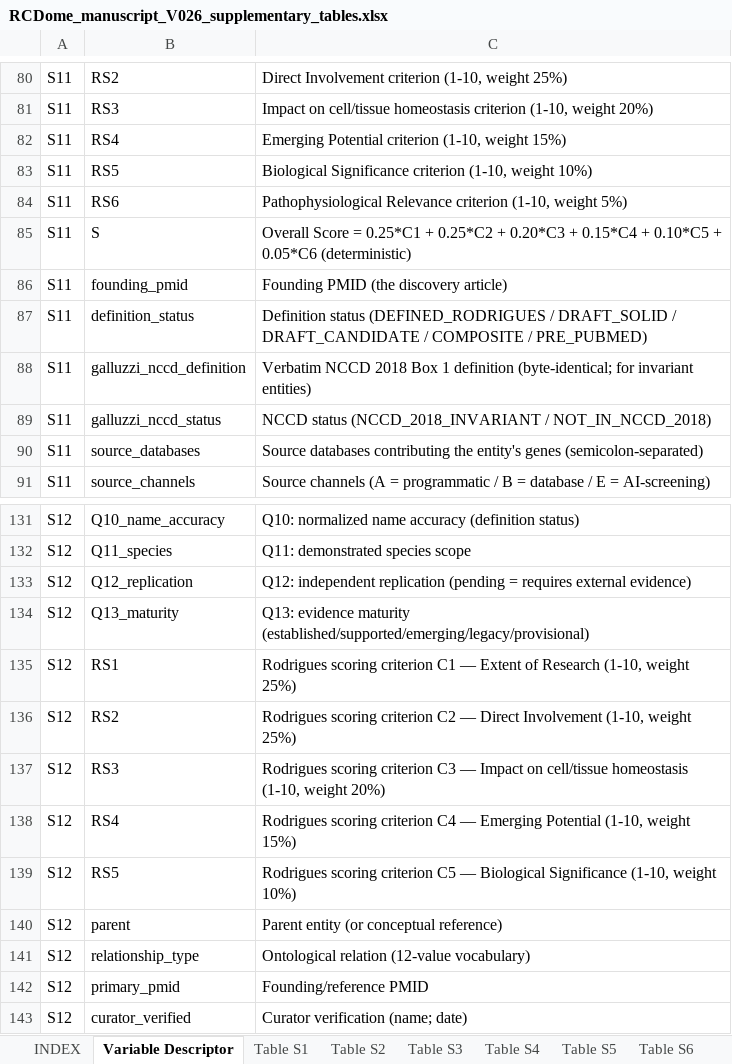
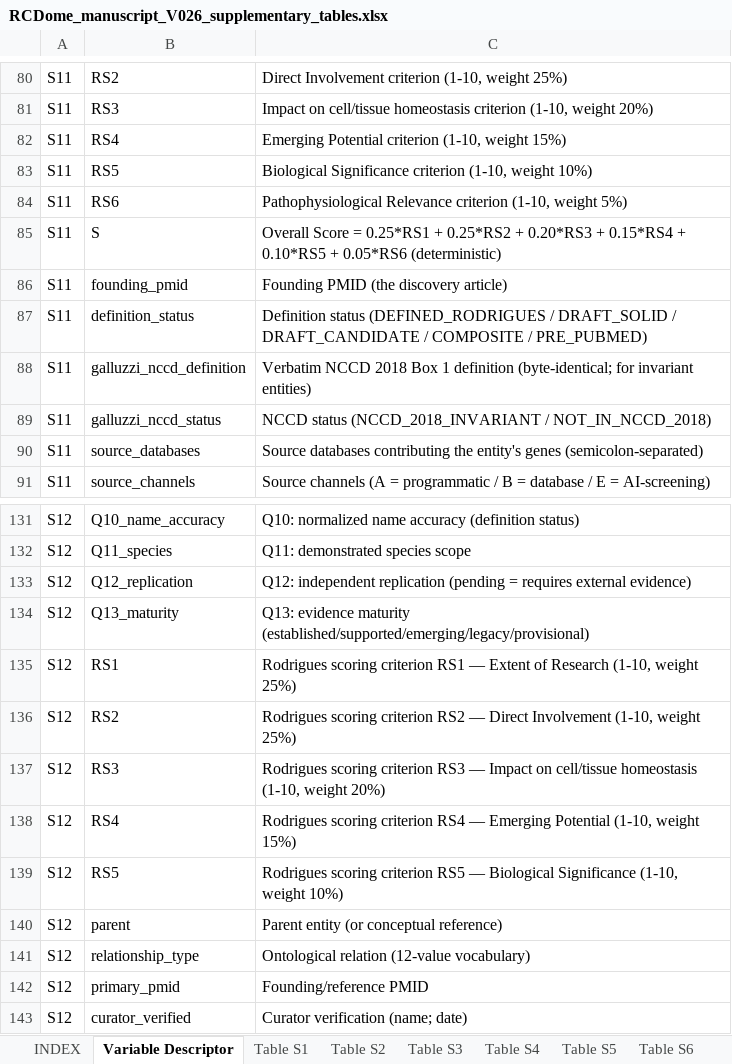
Before and after one commit to BioCancerInformatics/RCDome, an Excel workbook: docs/manuscript/RCDome_manuscript_V026_supplementary_tables.xlsx, sheet Variable Descriptor, drawn as a sheet; only a part is shown, gaps mark what is left out; values as stored, in another font and other column widths than the file's, no borders; the diff names each change by its address in the sheet, - before the commit and + after, or states it on an @@ line.

Commit message:
Group B1 extension: Excel book ranking C1-C6 -> RS1-RS6 (formula + criterion descriptions)

```diff
--- a/docs/manuscript/RCDome_manuscript_V026_supplementary_tables.xlsx (sheet Variable Descriptor)
+++ b/docs/manuscript/RCDome_manuscript_V026_supplementary_tables.xlsx (sheet Variable Descriptor)
-C85: …Score = 0.25*C1 + 0.25*C2 + 0.20*C3 + 0.15*C4 + 0.10*C5 + 0.05*C6 (deterministic)
+C85: …Score = 0.25*RS1 + 0.25*RS2 + 0.20*RS3 + 0.15*RS4 + 0.10*RS5 + 0.05*RS6 (deterministic)
-C135: …scoring criterion C1 — Extent…
+C135: …scoring criterion RS1 — Extent…
-C136: …scoring criterion C2 — Direct…
+C136: …scoring criterion RS2 — Direct…
-C137: …scoring criterion C3 — Impact…
+C137: …scoring criterion RS3 — Impact…
-C138: …scoring criterion C4 — Emerging…
+C138: …scoring criterion RS4 — Emerging…
-C139: …scoring criterion C5 — Biological…
+C139: …scoring criterion RS5 — Biological…
```
Also changed, not shown: 1 other file.
